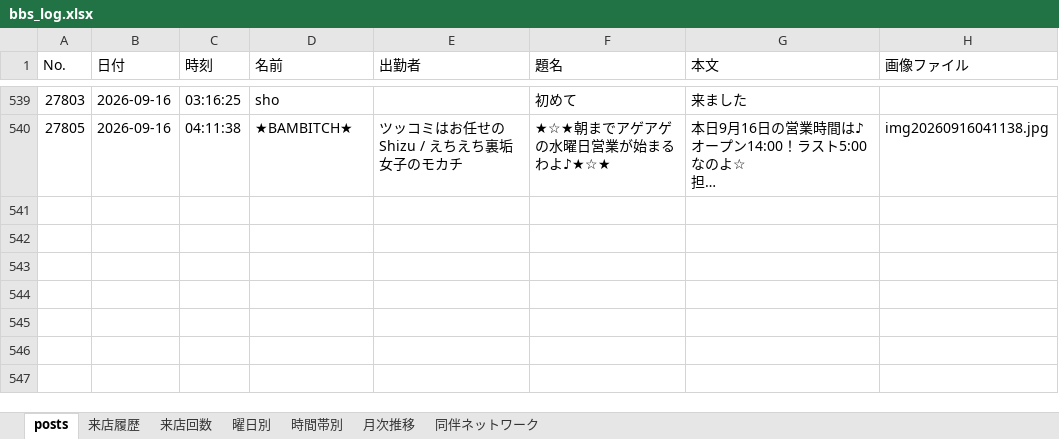
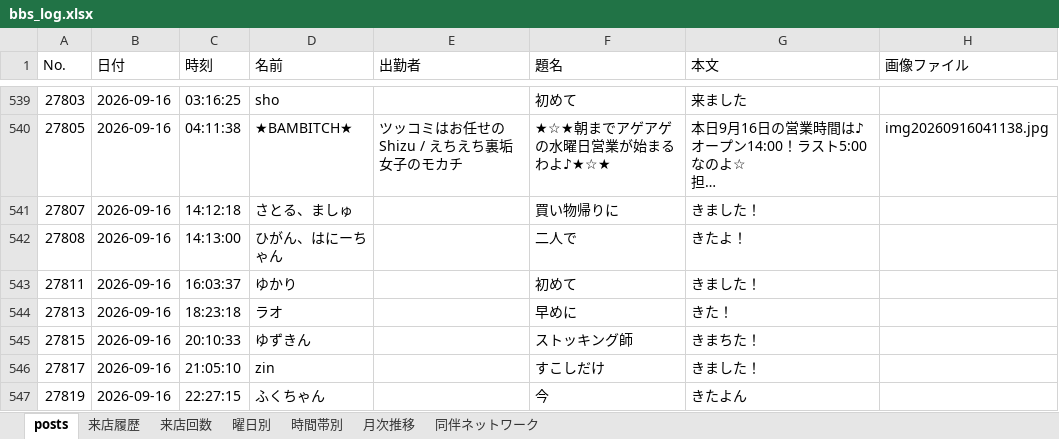
Before and after one commit to satoshiroid/bambitch-bbs-archiver, an Excel workbook: bbs_log.xlsx, sheet posts, drawn as a sheet; only a part is shown, gaps mark what is left out; long unchanged cells end in …; values as stored, in another font and other column widths than the file's, no borders; the diff covers the shown part only; the diff names each change by its address in the sheet, - before the commit and + after, or states it on an @@ line.

```diff
--- a/bbs_log.xlsx (sheet posts)
+++ b/bbs_log.xlsx (sheet posts)
+row 541: 27807 | 2026-09-16 | 14:12:18 | さとる、ましゅ |  | 買い物帰りに | きました！
+row 542: 27808 | 2026-09-16 | 14:13:00 | ひがん、はにーちゃん |  | 二人で | きたよ！
+row 543: 27811 | 2026-09-16 | 16:03:37 | ゆかり |  | 初めて | きました！
+row 544: 27813 | 2026-09-16 | 18:23:18 | ラオ |  | 早めに | きた！
+row 545: 27815 | 2026-09-16 | 20:10:33 | ゆずきん |  | ストッキング師 | きまちた！
+row 546: 27817 | 2026-09-16 | 21:05:10 | zin |  | すこしだけ | きました！
+row 547: 27819 | 2026-09-16 | 22:27:15 | ふくちゃん |  | 今 | きたよん
```
Also changed, not shown: 6 added rows elsewhere in this sheet, sheet 来店履歴, sheet 来店回数, sheet 時間帯別, sheet 同伴ネットワーク, sheet 曜日別, sheet 月次推移, 1 other file.
